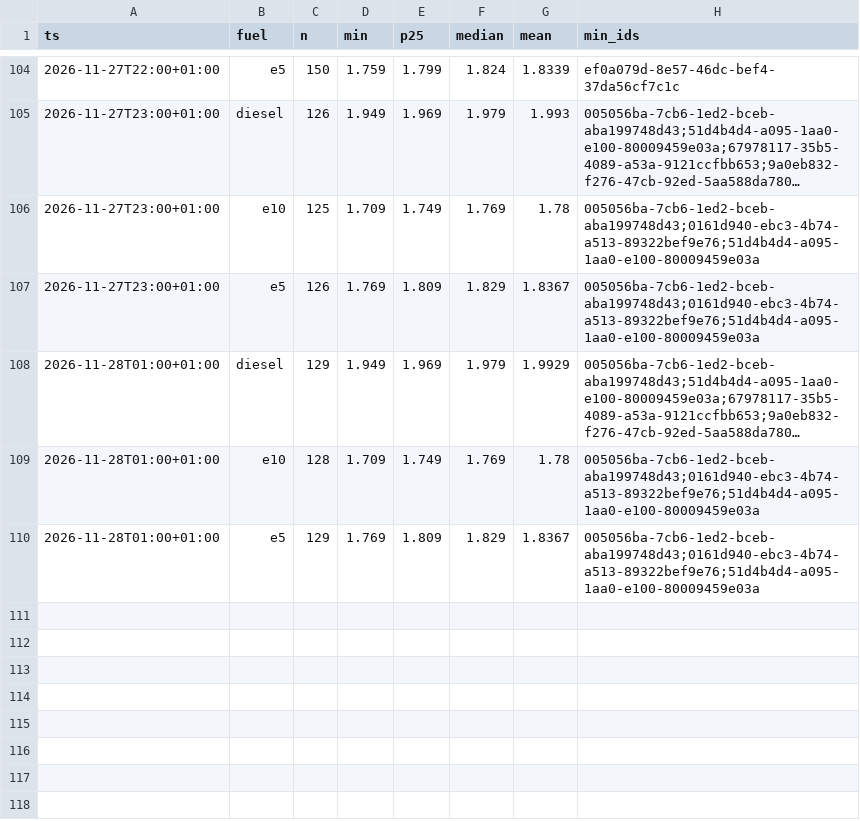
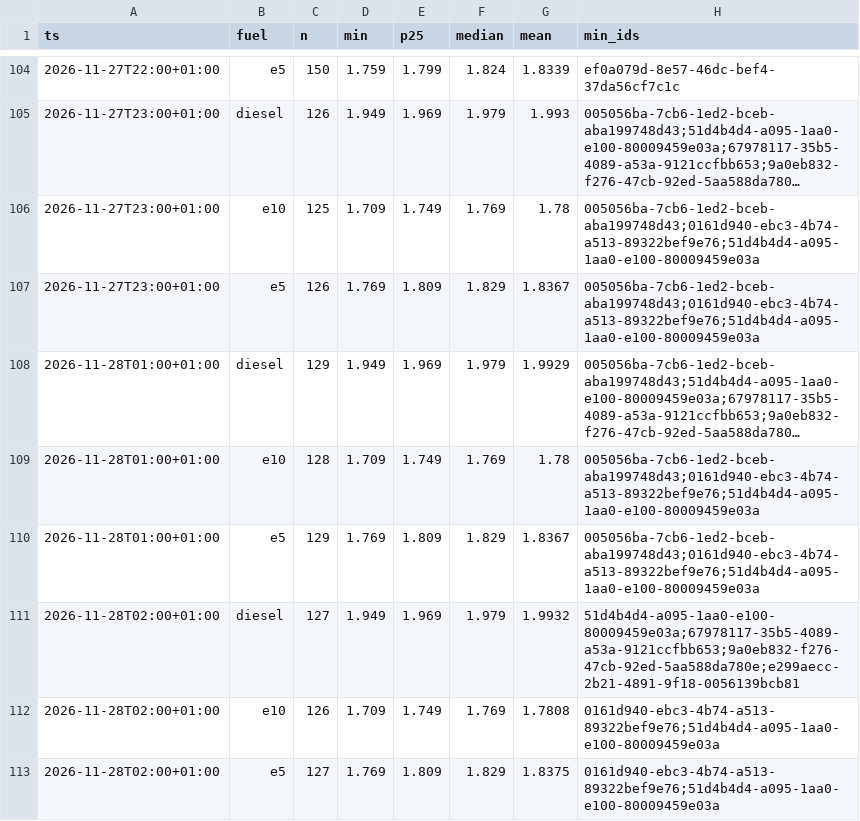
Before and after one commit to mwiemi-dotcom/diesel-tracker-berlin, a CSV file: data/berlin_hourly.csv, drawn as a sheet; only a part is shown, gaps mark what is left out; long unchanged cells end in ….

```diff
--- a/data/berlin_hourly.csv
+++ b/data/berlin_hourly.csv
@@ -110 +110,4 @@ ts,fuel,n,min,p25,median,mean,min_ids
 2026-11-28T01:00+01:00,e5,129,1.769,1.809,1.829,1.8367,005056ba-7cb6-1ed2-bceb-aba199748d43;0161d940-ebc3-4b74-a513-89322bef9e76;51d4b4d4-a095-1aa0-e100-80009459e03a
+2026-11-28T02:00+01:00,diesel,127,1.949,1.969,1.979,1.9932,51d4b4d4-a095-1aa0-e100-80009459e03a;67978117-35b5-4089-a53a-9121ccfbb653;9a0eb832-f276-47cb-92ed-5aa588da780e;e299aecc-2b21-4891-9f18-0056139bcb81
+2026-11-28T02:00+01:00,e10,126,1.709,1.749,1.769,1.7808,0161d940-ebc3-4b74-a513-89322bef9e76;51d4b4d4-a095-1aa0-e100-80009459e03a
+2026-11-28T02:00+01:00,e5,127,1.769,1.809,1.829,1.8375,0161d940-ebc3-4b74-a513-89322bef9e76;51d4b4d4-a095-1aa0-e100-80009459e03a
```
Also changed, not shown: data/local_hourly.csv, 2 other files.
